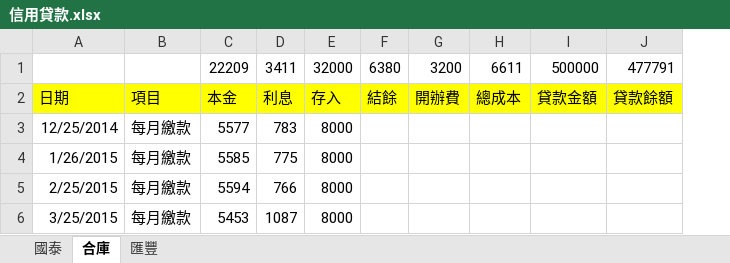
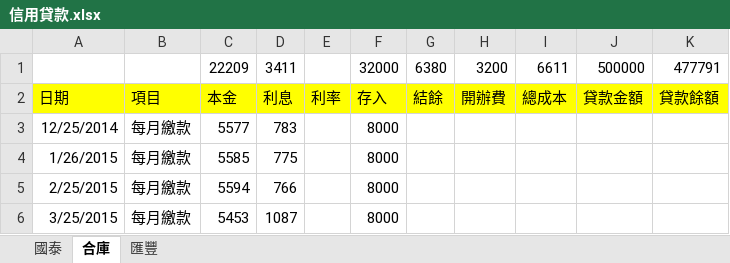
Before and after one commit to dada2cindy/tradeuse-dada2cindy, an Excel workbook: 交易紀錄/信用貸款.xlsx, sheet 合庫, drawn as a sheet; values as stored, in another font and other column widths than the file's, no borders; the diff names each change by its address in the sheet, - before the commit and + after, or states it on an @@ line.

```diff
--- a/交易紀錄/信用貸款.xlsx (sheet 合庫)
+++ b/交易紀錄/信用貸款.xlsx (sheet 合庫)
+column E, row 2: 利率
```
Also changed, not shown: sheet 國泰, sheet 匯豐, formulas that keep their value.
